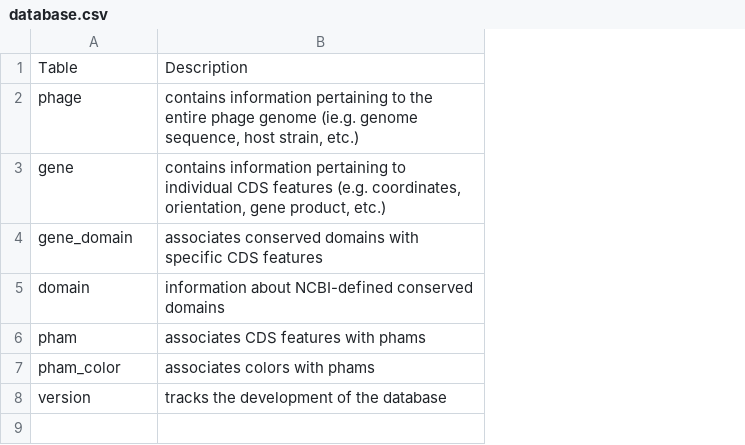
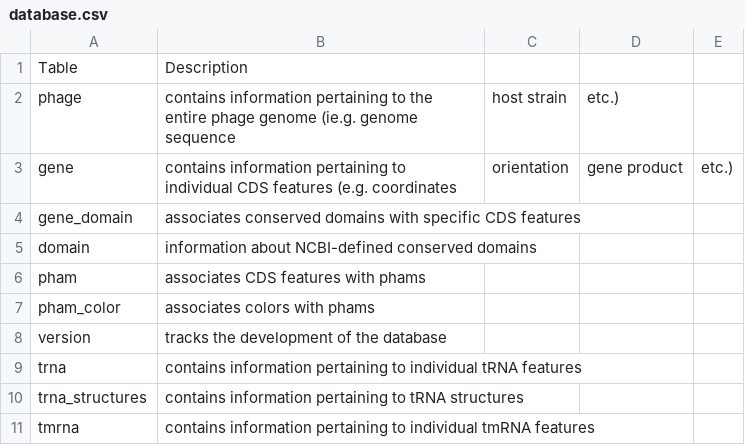
Before and after one commit to SEA-PHAGES/pdm_utils, a CSV file: docs/source/images/database_structure/database.csv, drawn as a sheet; the diff names each change by its address in the sheet, - before the commit and + after, or states it on an @@ line.

```diff
--- a/docs/source/images/database_structure/database.csv
+++ b/docs/source/images/database_structure/database.csv
+column C, rows 2-3: host strain | orientation
+column D, rows 2-3: etc.) | gene product
+column E, row 3: etc.)
-B2: …(ie.g. genome sequence, host strain, etc.)
+B2: …(ie.g. genome sequence
-B3: …features (e.g. coordinates, orientation, gene product, etc.)
+B3: …features (e.g. coordinates
+row 9: trna | contains information pertaining to individual tRNA features
+row 10: trna_structures | contains information pertaining to tRNA structures
+row 11: tmrna | contains information pertaining to individual tmRNA features
```
Also changed, not shown: docs/source/images/database_structure/gene_table.csv, docs/source/images/database_structure/phage_table.csv, 2 other files.
